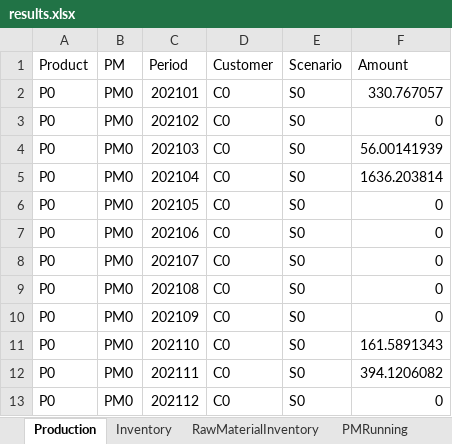
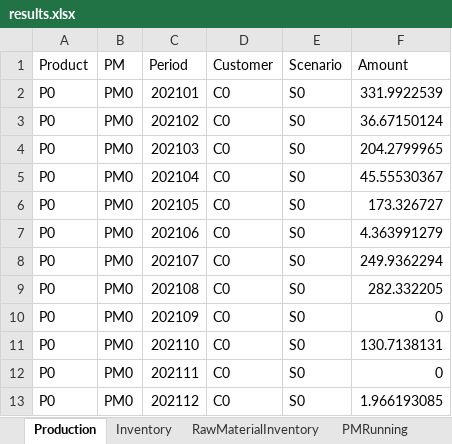
Before and after one commit to th28/thesis, an Excel workbook: results.xlsx, sheet Production, drawn as a sheet; values as stored, in another font and other column widths than the file's, no borders; the diff names each change by its address in the sheet, - before the commit and + after, or states it on an @@ line.

```diff
--- a/results.xlsx (sheet Production)
+++ b/results.xlsx (sheet Production)
-F2 (Amount): 330.767057
+F2 (Amount): 331.9922539
-F3 (Amount): 0
+F3 (Amount): 36.67150124
-F4 (Amount): 56.00141939
+F4 (Amount): 204.2799965
-F5 (Amount): 1636.203814
+F5 (Amount): 45.55530367
-F6 (Amount): 0
+F6 (Amount): 173.326727
-F7 (Amount): 0
+F7 (Amount): 4.363991279
-F8 (Amount): 0
+F8 (Amount): 249.9362294
-F9 (Amount): 0
+F9 (Amount): 282.332205
-F11 (Amount): 161.5891343
+F11 (Amount): 130.7138131
-F12 (Amount): 394.1206082
+F12 (Amount): 0
-F13 (Amount): 0
+F13 (Amount): 1.966193085
```
Also changed, not shown: sheet Contracts, sheet RawMaterialContract, sheet RawMaterialPrices, sheet RawMaterialInventory, sheet Inventory, other sheet tabs, 2 other files.
